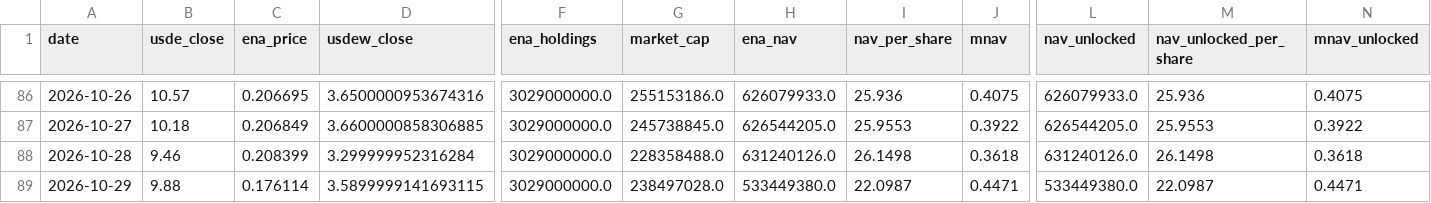
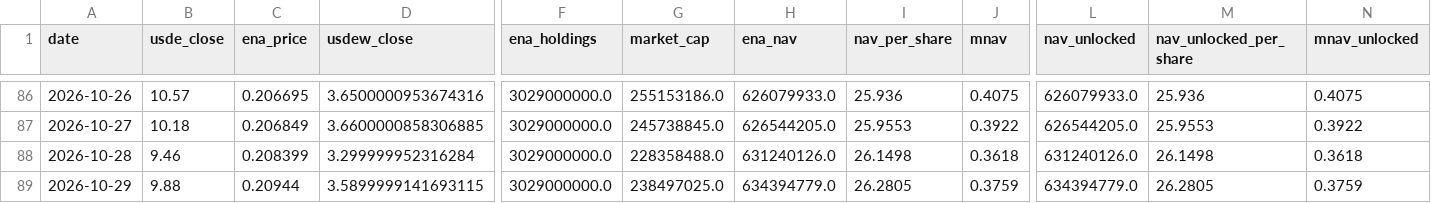
Before and after one commit to QorbQuant/EthenaDAT, a CSV file: output/ethena_dat.csv, drawn as a sheet; only a part is shown, gaps mark what is left out; the diff names each change by its address in the sheet, - before the commit and + after, or states it on an @@ line.

```diff
--- a/output/ethena_dat.csv
+++ b/output/ethena_dat.csv
-C89 (ena_price): 0.176114
+C89 (ena_price): 0.20944
-G89 (market_cap): 238497028.0
+G89 (market_cap): 238497025.0
-H89 (ena_nav): 533449380.0
+H89 (ena_nav): 634394779.0
-I89 (nav_per_share): 22.0987
+I89 (nav_per_share): 26.2805
-J89 (mnav): 0.4471
+J89 (mnav): 0.3759
-L89 (nav_unlocked): 533449380.0
+L89 (nav_unlocked): 634394779.0
-M89 (nav_unlocked_per_share): 22.0987
+M89 (nav_unlocked_per_share): 26.2805
-N89 (mnav_unlocked): 0.4471
+N89 (mnav_unlocked): 0.3759
```
Also changed, not shown: 4 other files.
